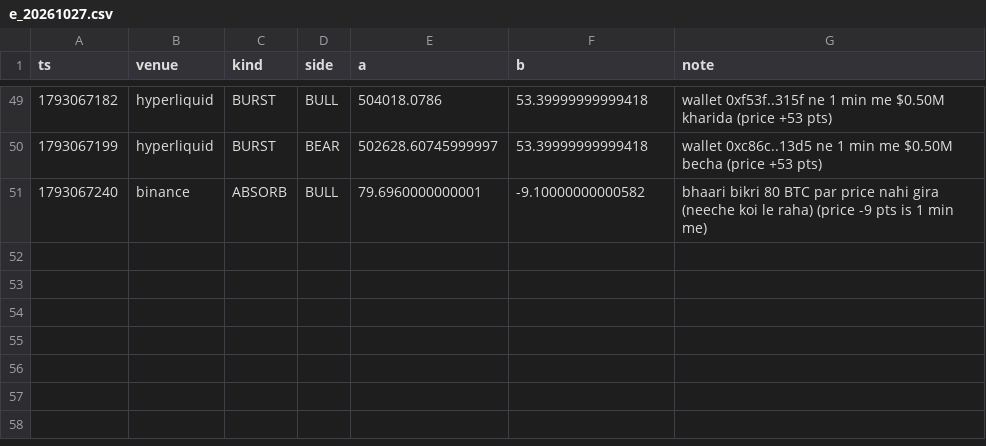
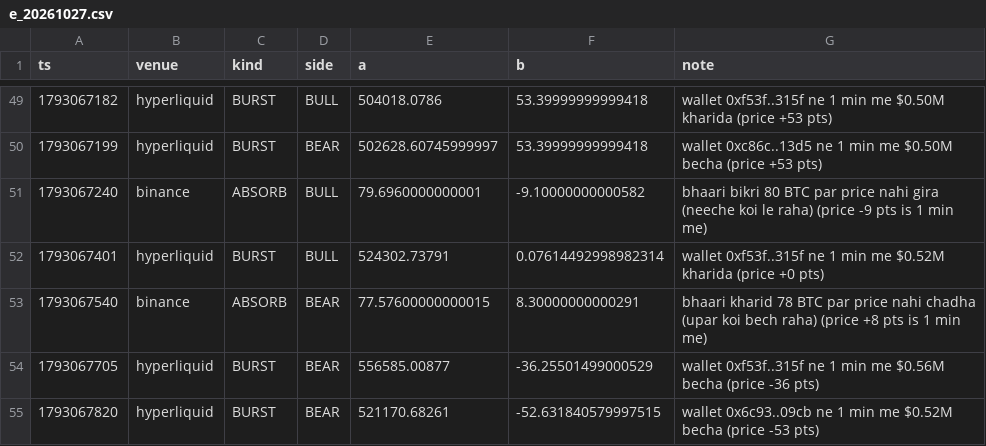
Before and after one commit to Maddysingh06/market-data, a CSV file: data/e_20261027.csv, drawn as a sheet; only a part is shown, gaps mark what is left out; the diff names each change by its address in the sheet, - before the commit and + after, or states it on an @@ line.

```diff
--- a/data/e_20261027.csv
+++ b/data/e_20261027.csv
+row 52: 1793067401 | hyperliquid | BURST | BULL | 524302.73791 | 0.07614492998982314 | wallet 0xf53f..315f ne 1 min me $0.52M kharida (price +0 pts)
+row 53: 1793067540 | binance | ABSORB | BEAR | 77.57600000000015 | 8.30000000000291 | bhaari kharid 78 BTC par price nahi chadha (upar koi bech raha) (price +8 pts is 1 min me)
+row 54: 1793067705 | hyperliquid | BURST | BEAR | 556585.00877 | -36.25501499000529 | wallet 0xf53f..315f ne 1 min me $0.56M becha (price -36 pts)
+row 55: 1793067820 | hyperliquid | BURST | BEAR | 521170.68261 | -52.631840579997515 | wallet 0x6c93..09cb ne 1 min me $0.52M becha (price -53 pts)
```
Also changed, not shown: data/w_20261027.csv, 3 other files.
